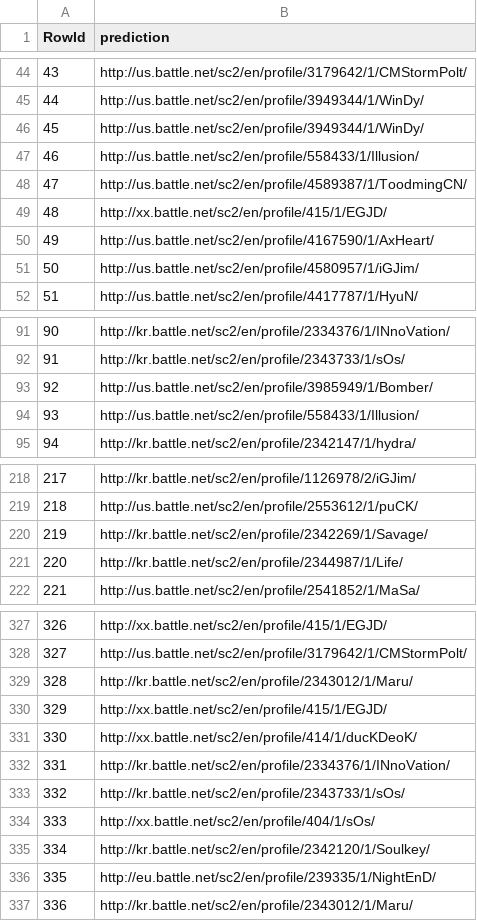
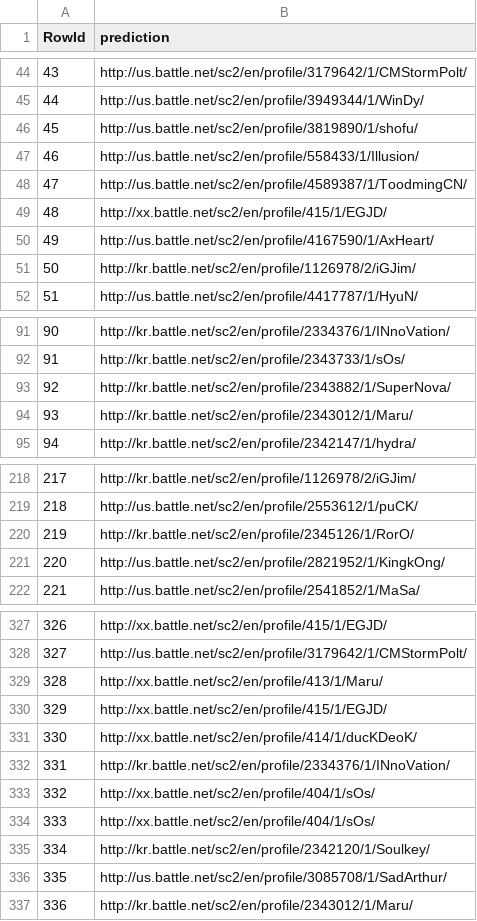
Before and after one commit to minhduc-phung/INStarCraft2-DM, a CSV file: submission.csv, drawn as a sheet; only a part is shown, gaps mark what is left out; the diff covers the shown part only.

```diff
--- a/submission.csv
+++ b/submission.csv
@@ -45,3 +45,3 @@ RowId,prediction
 44,http://us.battle.net/sc2/en/profile/3949344/1/WinDy/
-45,http://us.battle.net/sc2/en/profile/3949344/1/WinDy/
+45,http://us.battle.net/sc2/en/profile/3819890/1/shofu/
 46,http://us.battle.net/sc2/en/profile/558433/1/Illusion/
@@ -50,3 +50,3 @@ RowId,prediction
 49,http://us.battle.net/sc2/en/profile/4167590/1/AxHeart/
-50,http://us.battle.net/sc2/en/profile/4580957/1/iGJim/
+50,http://kr.battle.net/sc2/en/profile/1126978/2/iGJim/
 51,http://us.battle.net/sc2/en/profile/4417787/1/HyuN/
@@ -92,4 +92,4 @@ RowId,prediction
 91,http://kr.battle.net/sc2/en/profile/2343733/1/sOs/
-92,http://us.battle.net/sc2/en/profile/3985949/1/Bomber/
-93,http://us.battle.net/sc2/en/profile/558433/1/Illusion/
+92,http://kr.battle.net/sc2/en/profile/2343882/1/SuperNova/
+93,http://kr.battle.net/sc2/en/profile/2343012/1/Maru/
 94,http://kr.battle.net/sc2/en/profile/2342147/1/hydra/
@@ -219,4 +219,4 @@ RowId,prediction
 218,http://us.battle.net/sc2/en/profile/2553612/1/puCK/
-219,http://kr.battle.net/sc2/en/profile/2342269/1/Savage/
-220,http://kr.battle.net/sc2/en/profile/2344987/1/Life/
+219,http://kr.battle.net/sc2/en/profile/2345126/1/RorO/
+220,http://us.battle.net/sc2/en/profile/2821952/1/KingkOng/
 221,http://us.battle.net/sc2/en/profile/2541852/1/MaSa/
@@ -328,3 +328,3 @@ RowId,prediction
 327,http://us.battle.net/sc2/en/profile/3179642/1/CMStormPolt/
-328,http://kr.battle.net/sc2/en/profile/2343012/1/Maru/
+328,http://xx.battle.net/sc2/en/profile/413/1/Maru/
 329,http://xx.battle.net/sc2/en/profile/415/1/EGJD/
@@ -332,6 +332,6 @@ RowId,prediction
 331,http://kr.battle.net/sc2/en/profile/2334376/1/INnoVation/
-332,http://kr.battle.net/sc2/en/profile/2343733/1/sOs/
+332,http://xx.battle.net/sc2/en/profile/404/1/sOs/
 333,http://xx.battle.net/sc2/en/profile/404/1/sOs/
 334,http://kr.battle.net/sc2/en/profile/2342120/1/Soulkey/
-335,http://eu.battle.net/sc2/en/profile/239335/1/NightEnD/
+335,http://us.battle.net/sc2/en/profile/3085708/1/SadArthur/
 336,http://kr.battle.net/sc2/en/profile/2343012/1/Maru/
```
Also changed, not shown: 21 edited cells elsewhere in this file, 1 other file.
